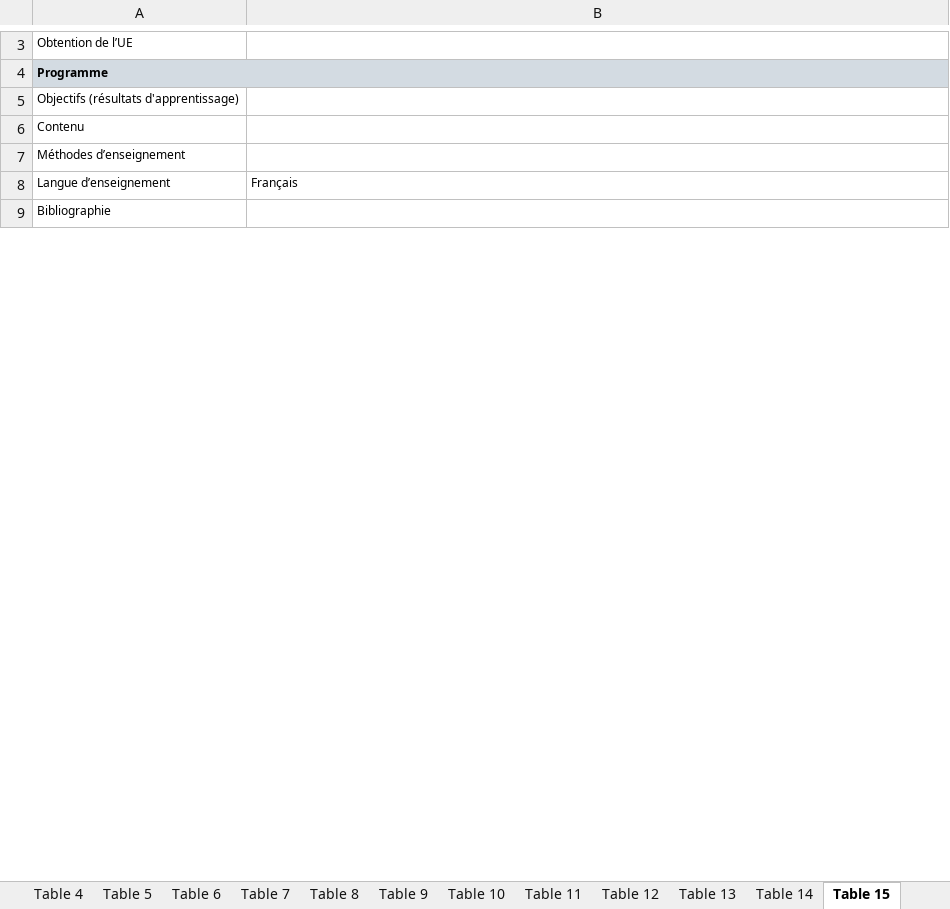
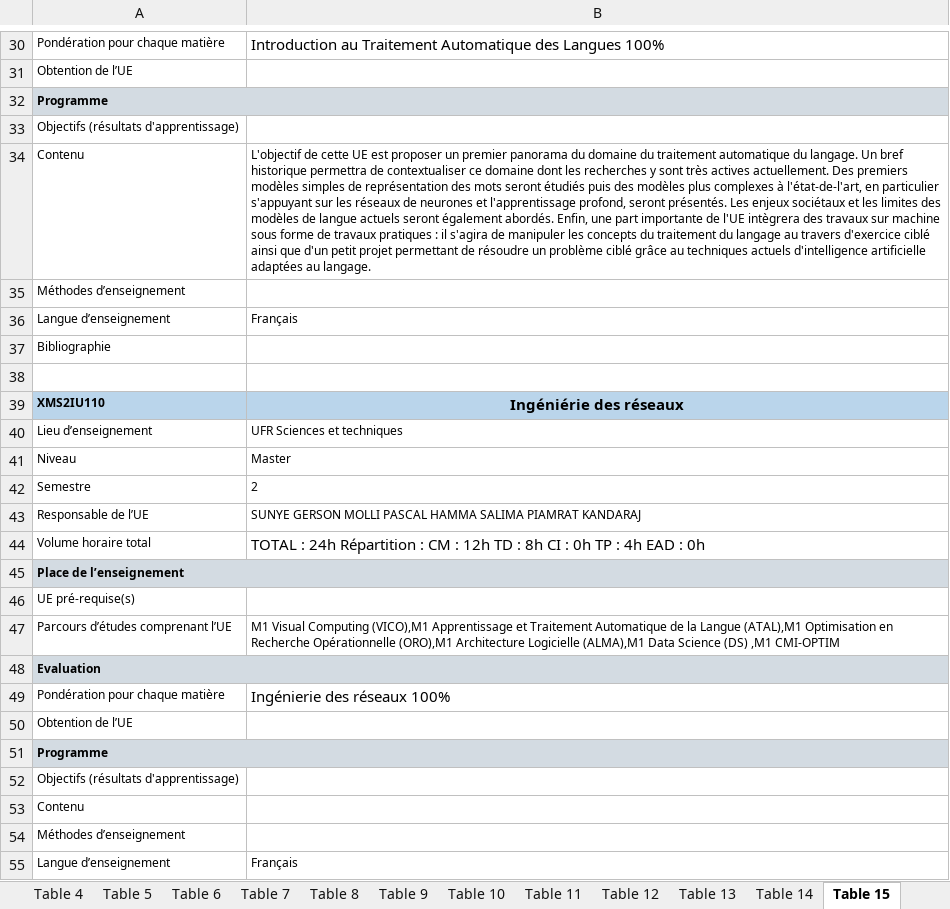
Before and after one commit to momo54/SLM-EXP, an Excel workbook: data/MasterInfo/M1_ORO.xlsx, sheet Table 15, drawn as a sheet; only a part is shown, gaps mark what is left out; the shorter side is filled out with more unchanged rows; values as stored, in another font and other column widths than the file's, no borders; the diff covers the shown part only; the diff names each change by its address in the sheet, - before the commit and + after, or states it on an @@ line.

Commit message:
Modification to 2025 Masters 1 (not yet 2)  excels, now they all contains 16 tables, and courses are properly cut

```diff
--- a/data/MasterInfo/M1_ORO.xlsx (sheet Table 15)
+++ b/data/MasterInfo/M1_ORO.xlsx (sheet Table 15)
+row 30: Pondération pour chaque matière | Introduction au Traitement Automatique des Langues 100%
+row 31: Obtention de l’UE
@@ row 40 moved to row 32: Programme @@
@@ row 41 moved to row 33: Objectifs (résultats d'apprentissage) @@
+row 34: Contenu | L'objectif de cette UE est proposer un premier panorama du domaine du traitement automatique du langage. Un bref historique permettra de contextualiser ce domaine dont les recherches y sont très actives actuellement. Des premiers modèles simples de représentation des mots seront étudiés puis des modèles plus complexes à l'état-de-l'art, en particulier s'appuyant sur les réseaux de neurones et l'apprentissage profond, seront présentés. Les enjeux sociétaux et les limites des modèles de langue actuels seront également abordés. Enfin, une part importante de l'UE intègrera des travaux sur machine sous forme de travaux pratiques : il s'agira de manipuler les concepts du traitement du langage au travers d'exercice ciblé ainsi que d'un petit projet permettant de résoudre un problème ciblé grâce au techniques actuels d'intelligence artificielle adaptées au langage.
+row 35: Méthodes d’enseignement
@@ row 44 moved to row 36: Langue d’enseignement @@
+row 37: Bibliographie
+row 38: (empty)
+row 39: XMS2IU110 | Ingéniérie des réseaux
+row 40: Lieu d’enseignement | UFR Sciences et techniques
+row 41: Niveau | Master
+row 42: Semestre | 2
+row 43: Responsable de l’UE | SUNYE GERSON MOLLI PASCAL HAMMA SALIMA PIAMRAT KANDARAJ
+row 44: Volume horaire total | TOTAL : 24h Répartition : CM : 12h TD : 8h CI : 0h TP : 4h EAD : 0h
+row 45: Place de l’enseignement
+row 46: UE pré-requise(s)
+row 47: Parcours d’études comprenant l’UE | M1 Visual Computing (VICO),M1 Apprentissage et Traitement Automatique de la Langue (ATAL),M1 Optimisation en Recherche Opérationnelle (ORO),M1 Architecture Logicielle (ALMA),M1 Data Science (DS) ,M1 CMI-OPTIM
@@ row 37 moved to row 48: Evaluation @@
+row 49: Pondération pour chaque matière | Ingénierie des réseaux 100%
```
Also changed, not shown: 10 added rows, 15 removed rows, 17 moved rows and 1 edited cell elsewhere in this sheet, sheet Table 8, sheet Table 14, sheet Table 13, sheet Table 10, sheet Table 16, sheet Table 11, 5 more sheets, other sheet tabs, charts or pictures, data/MasterInfo/M1_ALMA.xlsx, data/MasterInfo/M1_ATAL.xlsx, 2 other files.
